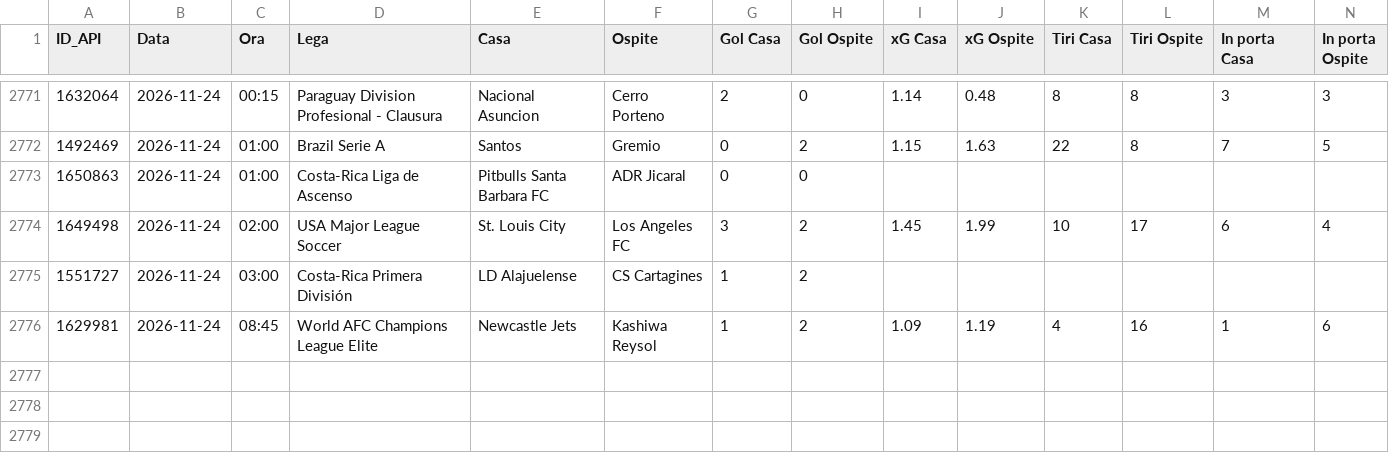
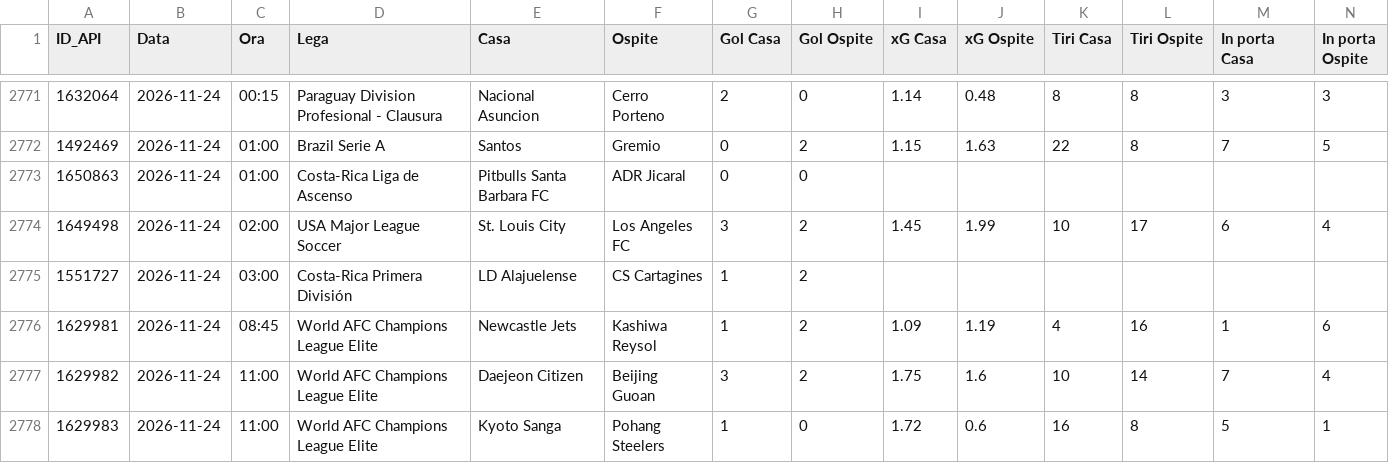
Before and after one commit to Caltiki/pronostici-repo, a CSV file: statistiche_archivio.csv, drawn as a sheet; only a part is shown, gaps mark what is left out; rows hold the shown columns only; the diff names each change by its address in the sheet, - before the commit and + after, or states it on an @@ line.

```diff
--- a/statistiche_archivio.csv
+++ b/statistiche_archivio.csv
+row 2777: 1629982 | 2026-11-24 | 11:00 | World AFC Champions League Elite | Daejeon Citizen | Beijing Guoan | 3 | 2 | 1.75 | 1.6 | 10 | 14 | 7 | 4
+row 2778: 1629983 | 2026-11-24 | 11:00 | World AFC Champions League Elite | Kyoto Sanga | Pohang Steelers | 1 | 0 | 1.72 | 0.6 | 16 | 8 | 5 | 1
```
Also changed, not shown: altribook_archivio.csv, best_archivio.csv, 14 other files.
